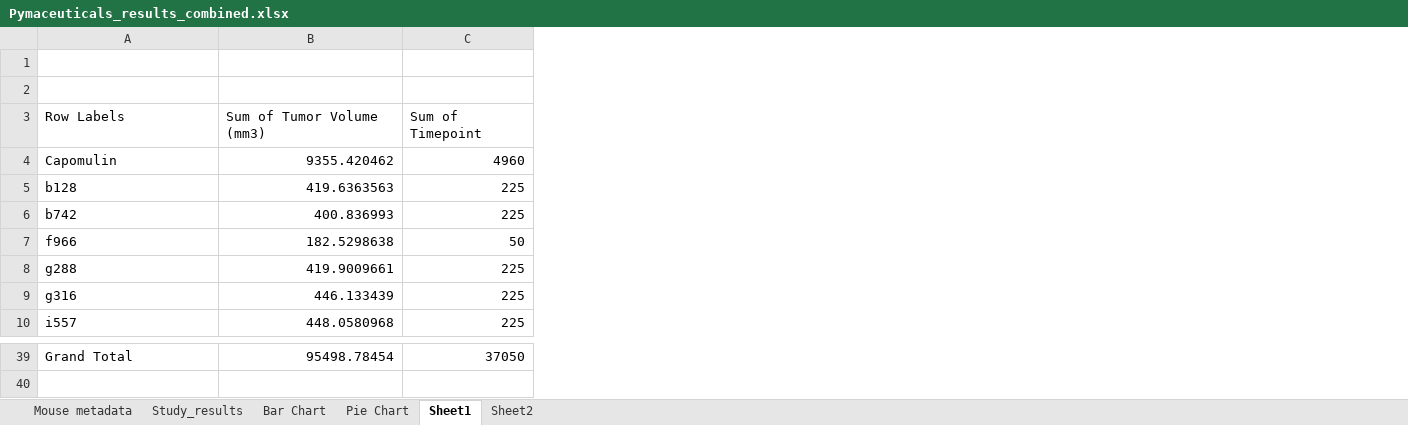
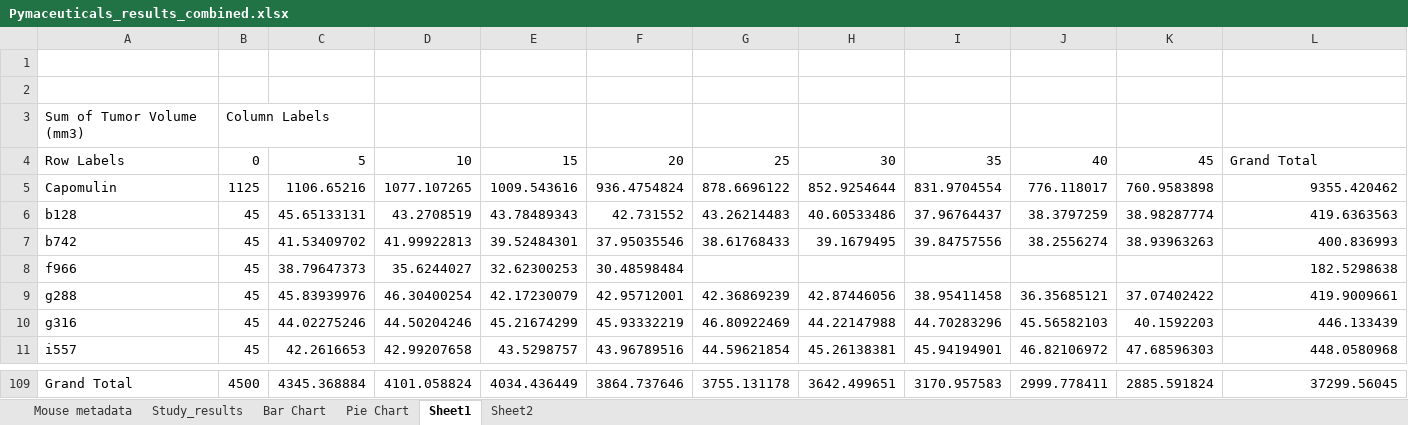
Before and after one commit to kipmadden/Pymaceuticals, an Excel workbook: data/Pymaceuticals_results_combined.xlsx, sheet Sheet1, drawn as a sheet; only a part is shown, gaps mark what is left out; values as stored, in another font and other column widths than the file's, no borders; removed rows and columns are numbered as before the commit, all else as after; the diff covers the shown part only; the diff names each change by its address in the sheet, - before the commit and + after, or states it on an @@ line.

Commit message:
Added the last tumor size portion of the code

```diff
--- a/data/Pymaceuticals_results_combined.xlsx (sheet Sheet1)
+++ b/data/Pymaceuticals_results_combined.xlsx (sheet Sheet1)
+column B, rows 4-11: 0 | 1125 | 45 | 45 | 45 | 45 | 45 | 45; row 109: 4500
+column C, rows 4-11: 5 | 1106.65216 | 45.65133131 | 41.53409702 | 38.79647373 | 45.83939976 | 44.02275246 | 42.2616653; row 109: 4345.368884
+column D, rows 4-11: 10 | 1077.107265 | 43.2708519 | 41.99922813 | 35.6244027 | 46.30400254 | 44.50204246 | 42.99207658; row 109: 4101.058824
+column E, rows 4-11: 15 | 1009.543616 | 43.78489343 | 39.52484301 | 32.62300253 | 42.17230079 | 45.21674299 | 43.5298757; row 109: 4034.436449
+column F, rows 4-11: 20 | 936.4754824 | 42.731552 | 37.95035546 | 30.48598484 | 42.95712001 | 45.93332219 | 43.96789516; row 109: 3864.737646
+column G, rows 4-11: 25 | 878.6696122 | 43.26214483 | 38.61768433 |  | 42.36869239 | 46.80922469 | 44.59621854; row 109: 3755.131178
+column H, rows 4-11: 30 | 852.9254644 | 40.60533486 | 39.1679495 |  | 42.87446056 | 44.22147988 | 45.26138381; row 109: 3642.499651
+column I, rows 4-11: 35 | 831.9704554 | 37.96764437 | 39.84757556 |  | 38.95411458 | 44.70283296 | 45.94194901; row 109: 3170.957583
+column J, rows 4-11: 40 | 776.118017 | 38.3797259 | 38.2556274 |  | 36.35685121 | 45.56582103 | 46.82106972; row 109: 2999.778411
+column K, rows 4-11: 45 | 760.9583898 | 38.98287774 | 38.93963263 |  | 37.07402422 | 40.1592203 | 47.68596303; row 109: 2885.591824
-column C, rows 3-10: Sum of Timepoint | 4960 | 225 | 225 | 50 | 225 | 225 | 225; row 39: 37050
+row 3: Sum of Tumor Volume (mm3) | Column Labels
-L4: Sum of Tumor Volume (mm3)
+L4: Grand Total
-L109: 95498.78454
+L109: 37299.56045
```
Also changed, not shown: 75 added rows and 6 removed rows elsewhere in this sheet, charts or pictures, 1 other file.
